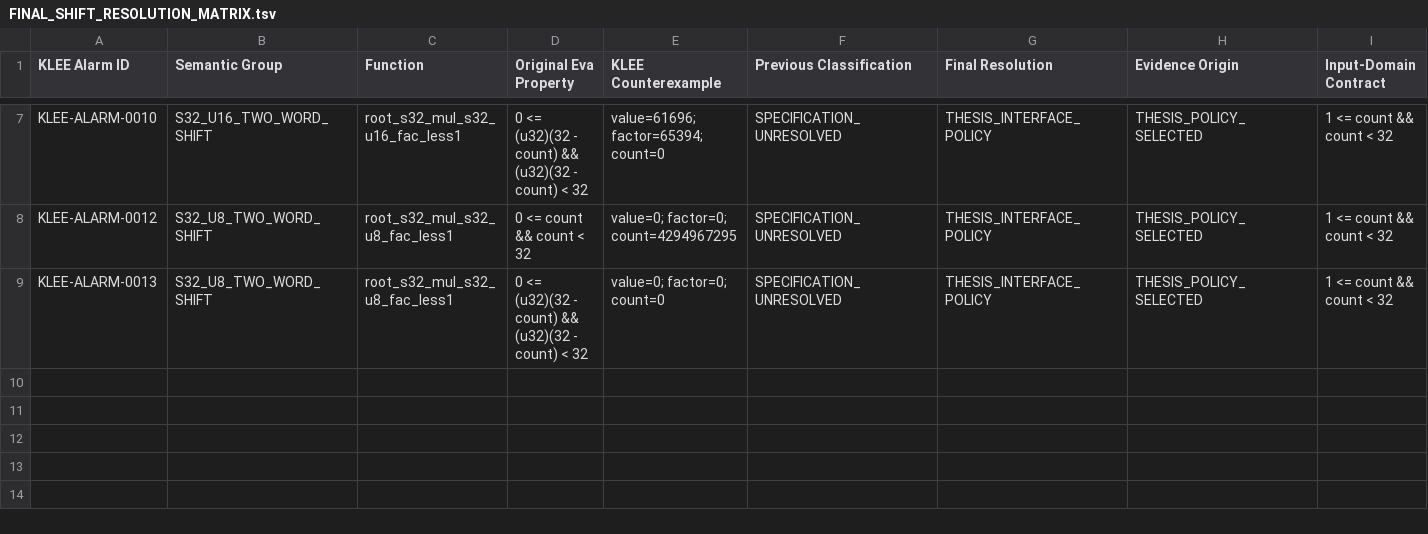
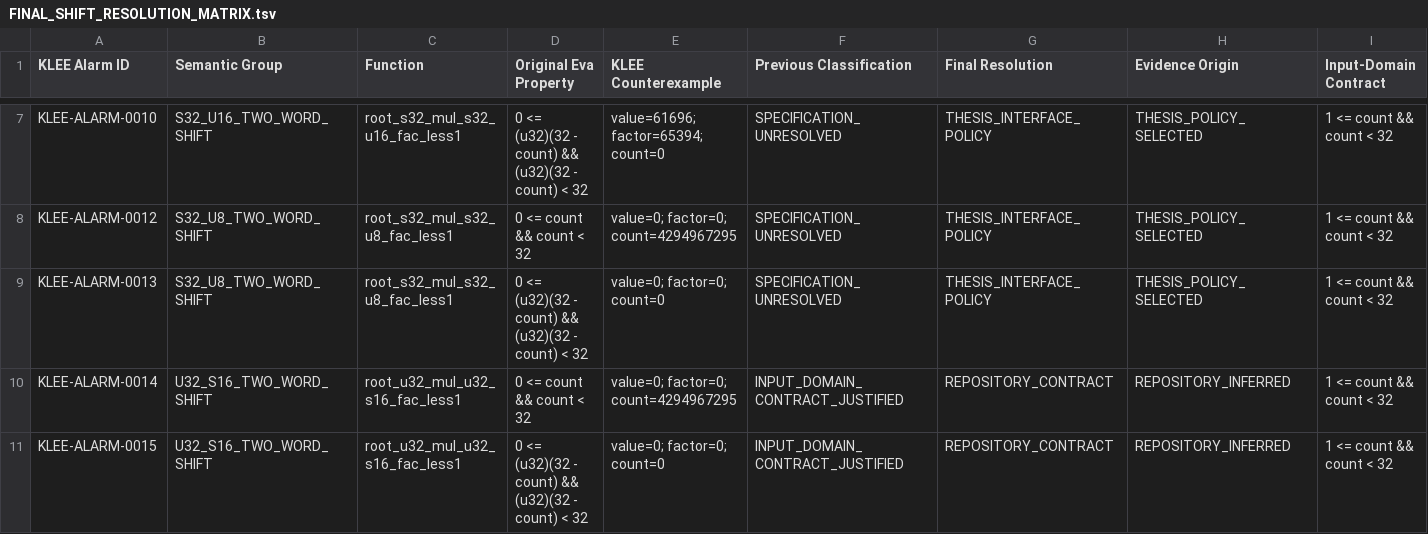
Before and after one commit to MatinMAB/Crouse-Frama-C, a TSV file: analysis/final_shift_resolution/FINAL_SHIFT_RESOLUTION_MATRIX.tsv, drawn as a sheet; only a part is shown, gaps mark what is left out; rows hold the shown columns only; the diff names each change by its address in the sheet, - before the commit and + after, or states it on an @@ line.

Commit message:
spec(KLEE-ALARM-0014,0015): define unsigned s16 shift domain

```diff
--- a/analysis/final_shift_resolution/FINAL_SHIFT_RESOLUTION_MATRIX.tsv
+++ b/analysis/final_shift_resolution/FINAL_SHIFT_RESOLUTION_MATRIX.tsv
+row 10: KLEE-ALARM-0014 | U32_S16_TWO_WORD_SHIFT | root_u32_mul_u32_s16_fac_less1 | 0 <= count && count < 32 | value=0; factor=0; count=4294967295 | INPUT_DOMAIN_CONTRACT_JUSTIFIED | REPOSITORY_CONTRACT | REPOSITORY_INFERRED | 1 <= count && count < 32
+row 11: KLEE-ALARM-0015 | U32_S16_TWO_WORD_SHIFT | root_u32_mul_u32_s16_fac_less1 | 0 <= (u32)(32 - count) && (u32)(32 - count) < 32 | value=0; factor=0; count=0 | INPUT_DOMAIN_CONTRACT_JUSTIFIED | REPOSITORY_CONTRACT | REPOSITORY_INFERRED | 1 <= count && count < 32
```
Also changed, not shown: analysis/final_shift_resolution/CALLER_VALIDATION.tsv, 3 other files.
